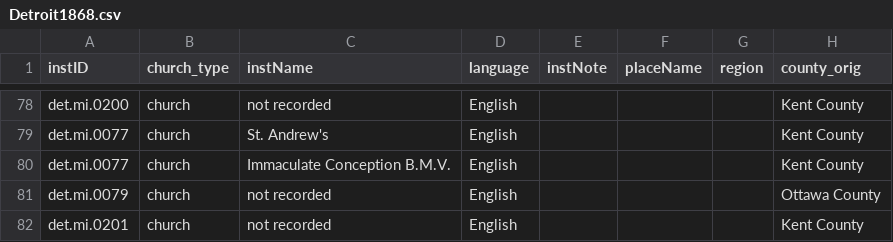
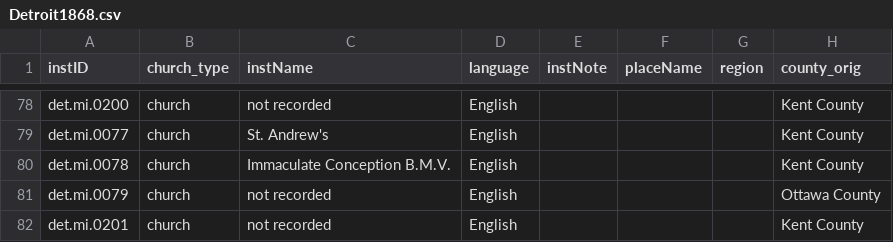
Before and after one commit to YuchenX063/Almanacs-Preprocess, a CSV file: processed/Detroit1868.csv, drawn as a sheet; only a part is shown, gaps mark what is left out; the diff names each change by its address in the sheet, - before the commit and + after, or states it on an @@ line.

```diff
--- a/processed/Detroit1868.csv
+++ b/processed/Detroit1868.csv
-A80 (instID): det.mi.0077
+A80 (instID): det.mi.0078
```
Also changed, not shown: processed/Boston1838.csv, processed/Detroit1864.csv, 2 other files.
